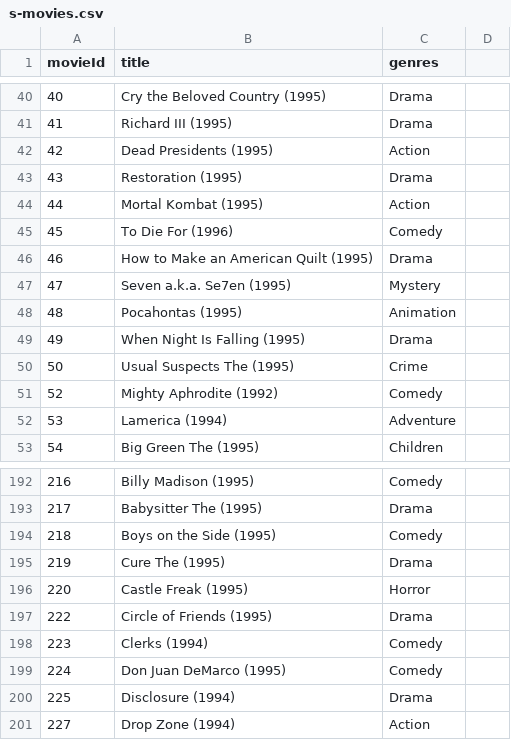
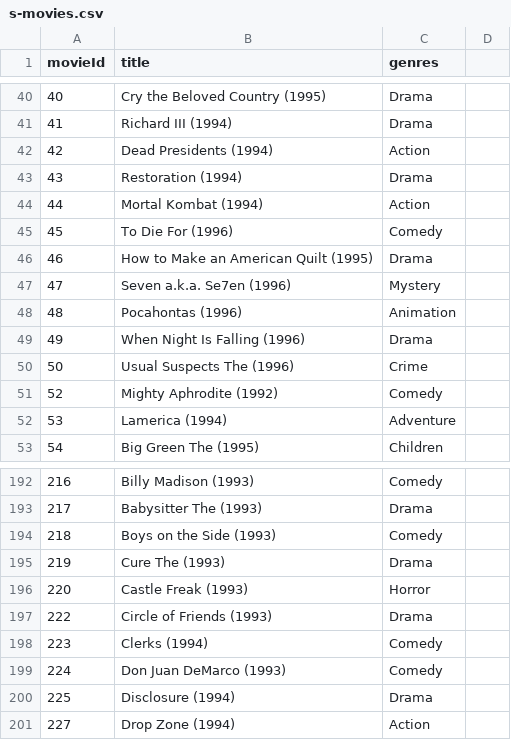
Before and after one commit to tprashan/MovieRentalJava, a CSV file: src/main/resources/s-movies.csv, drawn as a sheet; only a part is shown, gaps mark what is left out; the diff covers the shown part only.

```diff
--- a/src/main/resources/s-movies.csv
+++ b/src/main/resources/s-movies.csv
@@ -40,12 +40,12 @@ movieId,title,genres
 40,Cry the Beloved Country (1995),Drama
-41,Richard III (1995),Drama
-42,Dead Presidents (1995),Action
-43,Restoration (1995),Drama
-44,Mortal Kombat (1995),Action
+41,Richard III (1994),Drama
+42,Dead Presidents (1994),Action
+43,Restoration (1994),Drama
+44,Mortal Kombat (1994),Action
 45,To Die For (1996),Comedy
 46,How to Make an American Quilt (1995),Drama
-47,Seven a.k.a. Se7en (1995),Mystery
-48,Pocahontas (1995),Animation
-49,When Night Is Falling (1995),Drama
-50,Usual Suspects The (1995),Crime
+47,Seven a.k.a. Se7en (1996),Mystery
+48,Pocahontas (1996),Animation
+49,When Night Is Falling (1996),Drama
+50,Usual Suspects The (1996),Crime
 52,Mighty Aphrodite (1992),Comedy
@@ -192,9 +192,9 @@ movieId,title,genres
-216,Billy Madison (1995),Comedy
-217,Babysitter The (1995),Drama
-218,Boys on the Side (1995),Comedy
-219,Cure The (1995),Drama
-220,Castle Freak (1995),Horror
-222,Circle of Friends (1995),Drama
+216,Billy Madison (1993),Comedy
+217,Babysitter The (1993),Drama
+218,Boys on the Side (1993),Comedy
+219,Cure The (1993),Drama
+220,Castle Freak (1993),Horror
+222,Circle of Friends (1993),Drama
 223,Clerks (1994),Comedy
-224,Don Juan DeMarco (1995),Comedy
+224,Don Juan DeMarco (1993),Comedy
 225,Disclosure (1994),Drama
```
Also changed, not shown: 48 edited cells elsewhere in this file.
